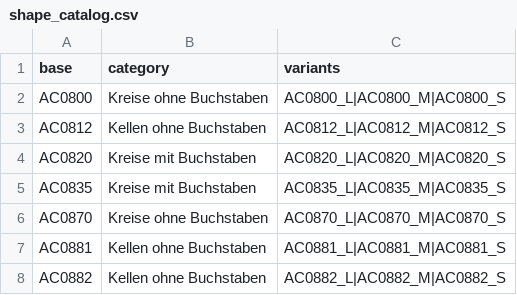
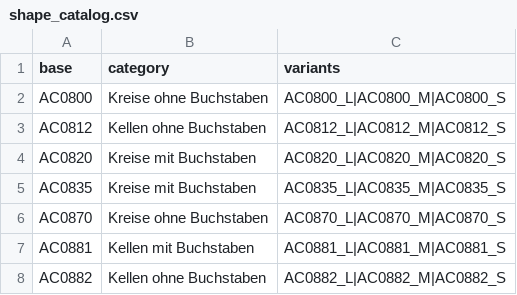
Before and after one commit to MobyDickDick/TinyLanguage, a CSV file: artifacts/converted_symbols/reports/shape_catalog.csv, drawn as a sheet.

```diff
--- a/artifacts/converted_symbols/reports/shape_catalog.csv
+++ b/artifacts/converted_symbols/reports/shape_catalog.csv
@@ -6,3 +6,3 @@ AC0835;Kreise mit Buchstaben;AC0835_L|AC0835_M|AC0835_S
 AC0870;Kreise ohne Buchstaben;AC0870_L|AC0870_M|AC0870_S
-AC0881;Kellen ohne Buchstaben;AC0881_L|AC0881_M|AC0881_S
+AC0881;Kellen mit Buchstaben;AC0881_L|AC0881_M|AC0881_S
 AC0882;Kellen ohne Buchstaben;AC0882_L|AC0882_M|AC0882_S
```
Also changed, not shown: artifacts/converted_symbols/reports/Iteration_Log.csv, artifacts/converted_symbols/reports/pixel_delta2_ranking.csv, 13 other files.
